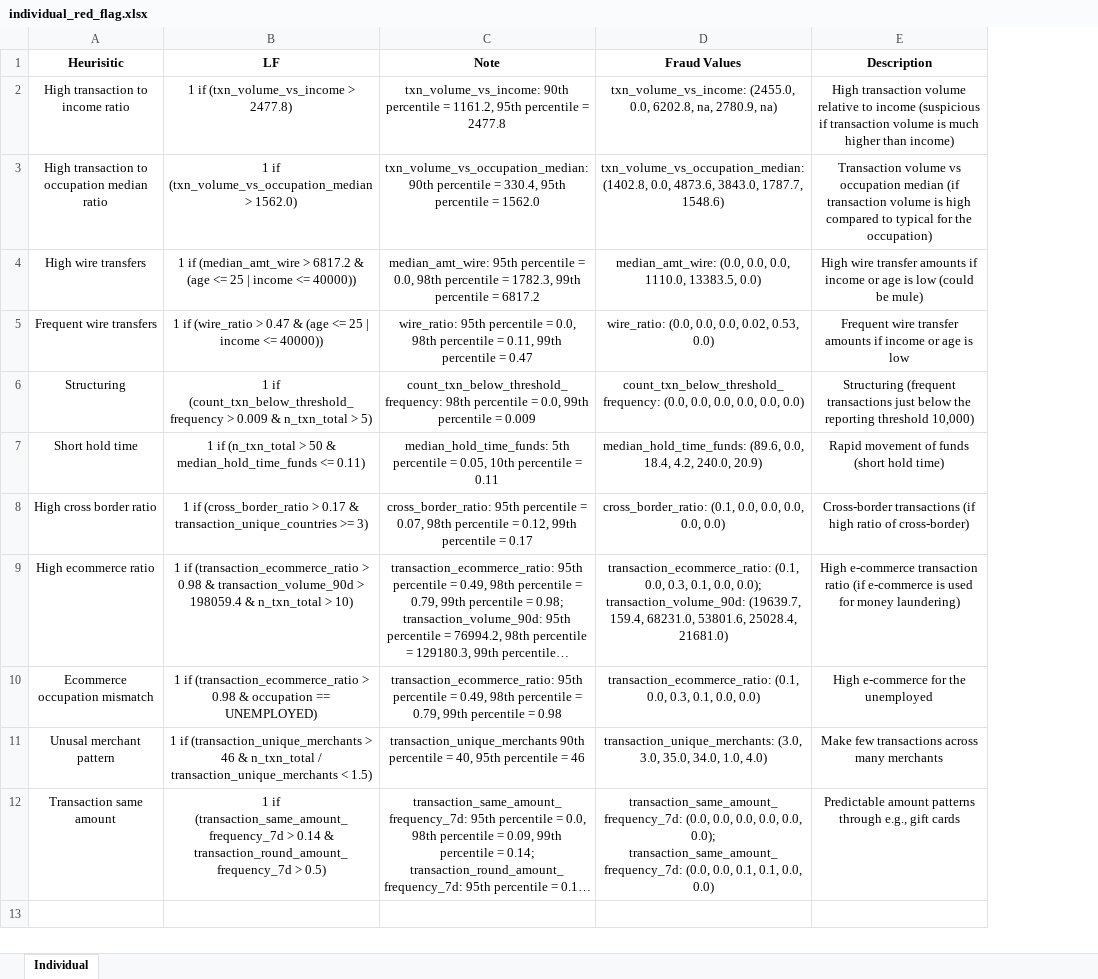
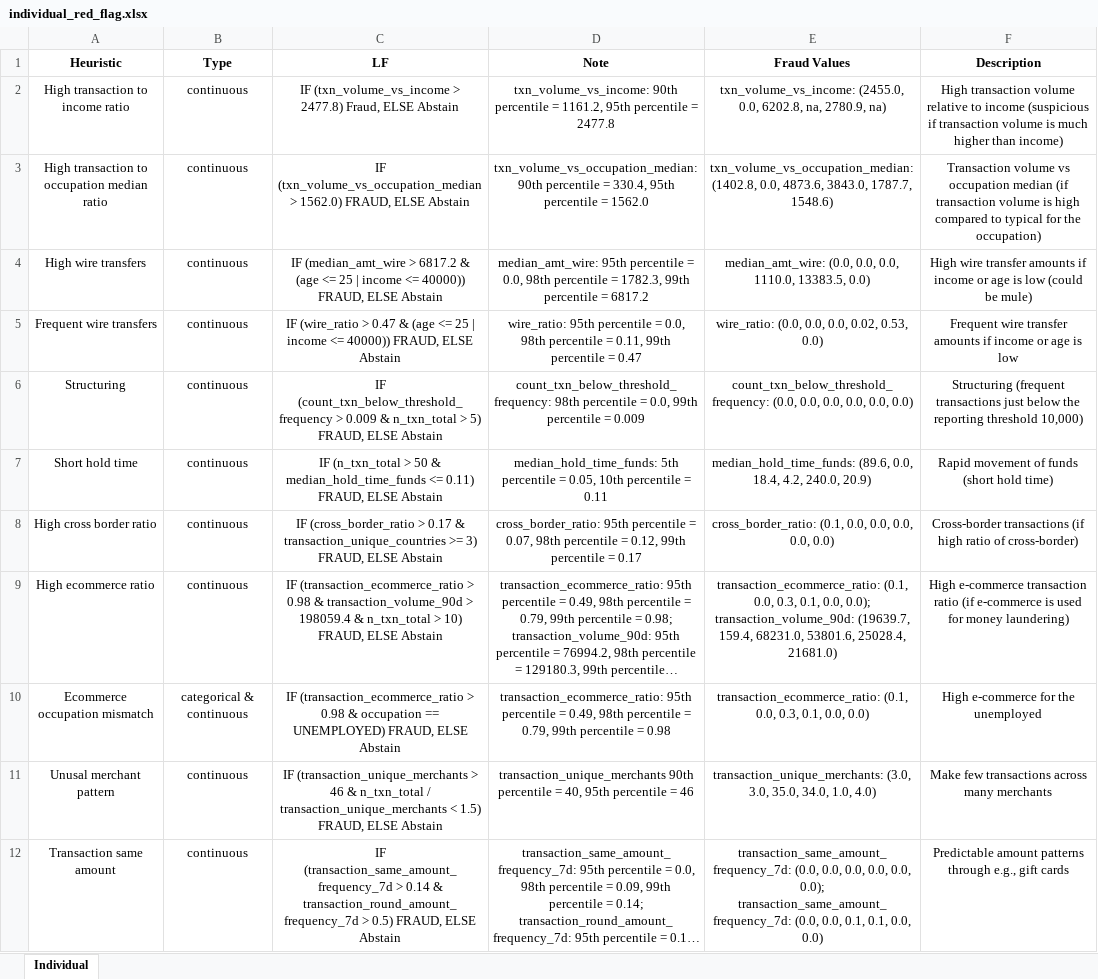
Before and after one commit to mingjie0508/IMI_Big_Data_2026, an Excel workbook: knowledge_library/individual_red_flag.xlsx, sheet Individual, drawn as a sheet; long unchanged cells end in …; values as stored, in another font and other column widths than the file's, no borders; addresses are those after the commit; the diff names each change by its address in the sheet, - before the commit and + after, or states it on an @@ line.

```diff
--- a/knowledge_library/individual_red_flag.xlsx (sheet Individual)
+++ b/knowledge_library/individual_red_flag.xlsx (sheet Individual)
+column B (Type), rows 2-12: continuous | continuous | continuous | continuous | continuous | continuous | continuous | continuous | categorical & continuous | continuous | continuous
-A1: Heurisitic
+A1: Heuristic
-C2 (LF): 1 if (txn_volume_vs_income > 2477.8)
+C2 (LF): IF (txn_volume_vs_income > 2477.8) Fraud, ELSE Abstain
-C3 (LF): 1 if (txn_volume_vs_occupation_median > 1562.0)
+C3 (LF): IF (txn_volume_vs_occupation_median > 1562.0) FRAUD, ELSE Abstain
-C4 (LF): 1 if (median_amt_wire > 6817.2 & (age <= 25 | income <= 40000))
+C4 (LF): IF (median_amt_wire > 6817.2 & (age <= 25 | income <= 40000)) FRAUD, ELSE Abstain
-C5 (LF): 1 if (wire_ratio > 0.47 & (age <= 25 | income <= 40000))
+C5 (LF): IF (wire_ratio > 0.47 & (age <= 25 | income <= 40000)) FRAUD, ELSE Abstain
-C6 (LF): 1 if (count_txn_below_threshold_frequency > 0.009 & n_txn_total > 5)
+C6 (LF): IF (count_txn_below_threshold_frequency > 0.009 & n_txn_total > 5) FRAUD, ELSE Abstain
-C7 (LF): 1 if (n_txn_total > 50 & median_hold_time_funds <= 0.11)
+C7 (LF): IF (n_txn_total > 50 & median_hold_time_funds <= 0.11) FRAUD, ELSE Abstain
-C8 (LF): 1 if (cross_border_ratio > 0.17 & transaction_unique_countries >= 3)
+C8 (LF): IF (cross_border_ratio > 0.17 & transaction_unique_countries >= 3) FRAUD, ELSE Abstain
-C9 (LF): 1 if (transaction_ecommerce_ratio > 0.98 & transaction_volume_90d > 198059.4 & n_txn_total > 10)
+C9 (LF): IF (transaction_ecommerce_ratio > 0.98 & transaction_volume_90d > 198059.4 & n_txn_total > 10) FRAUD, ELSE Abstain
-C10 (LF): 1 if (transaction_ecommerce_ratio > 0.98 & occupation == UNEMPLOYED)
+C10 (LF): IF (transaction_ecommerce_ratio > 0.98 & occupation == UNEMPLOYED) FRAUD, ELSE Abstain
-C11 (LF): 1 if (transaction_unique_merchants > 46 & n_txn_total / transaction_unique_merchants < 1.5)
+C11 (LF): IF (transaction_unique_merchants > 46 & n_txn_total / transaction_unique_merchants < 1.5) FRAUD, ELSE Abstain
-C12 (LF): 1 if (transaction_same_amount_frequency_7d > 0.14 & transaction_round_amount_frequency_7d > 0.5)
+C12 (LF): IF (transaction_same_amount_frequency_7d > 0.14 & transaction_round_amount_frequency_7d > 0.5) FRAUD, ELSE Abstain
```
Also changed, not shown: 1 other file.
